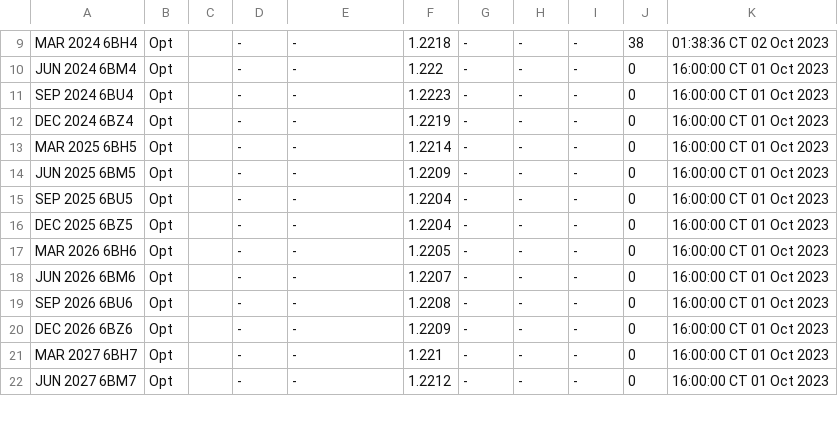
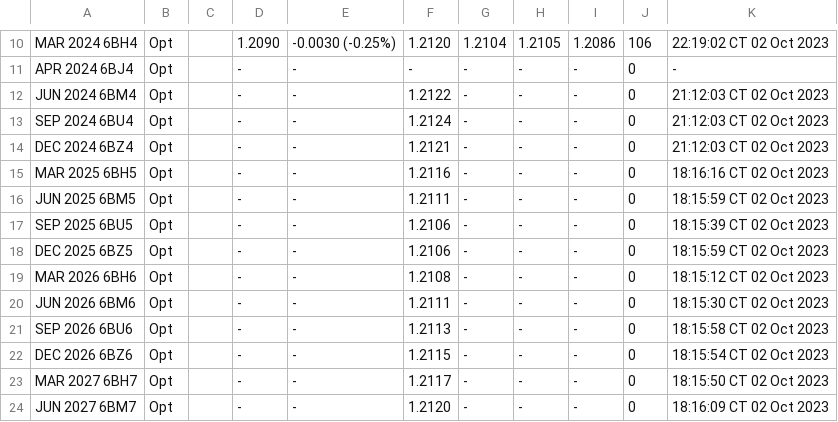
Before and after one commit to GBF-LTD/cmegroup, a CSV file: britishpound.csv, drawn as a sheet; only a part is shown, gaps mark what is left out; addresses are those after the commit; the diff covers the shown part only; the diff names each change by its address in the sheet, - before the commit and + after, or states it on an @@ line.

```diff
--- a/britishpound.csv
+++ b/britishpound.csv
-D10: -
+D10: 1.2090
-E10: -
+E10: -0.0030 (-0.25%)
-F10: 1.2218
+F10: 1.2120
-G10: -
+G10: 1.2104
-H10: -
+H10: 1.2105
-I10: -
+I10: 1.2086
-J10: 38
+J10: 106
-K10: 01:38:36 CT 02 Oct 2023
+K10: 22:19:02 CT 02 Oct 2023
+row 11: APR 2024 6BJ4 | Opt |  | - | - | - | - | - | - | 0 | -
-F12: 1.222
+F12: 1.2122
-K12:K14: 16:00:00 CT 01 Oct 2023
+K12:K14: 21:12:03 CT 02 Oct 2023
-F13: 1.2223
+F13: 1.2124
-F14: 1.2219
+F14: 1.2121
-F15: 1.2214
+F15: 1.2116
-K15: 16:00:00 CT 01 Oct 2023
+K15: 18:16:16 CT 02 Oct 2023
-F16: 1.2209
+F16: 1.2111
-K16: 16:00:00 CT 01 Oct 2023
+K16: 18:15:59 CT 02 Oct 2023
-F17:F18: 1.2204
+F17:F18: 1.2106
-K17: 16:00:00 CT 01 Oct 2023
+K17: 18:15:39 CT 02 Oct 2023
-K18: 16:00:00 CT 01 Oct 2023
+K18: 18:15:59 CT 02 Oct 2023
-F19: 1.2205
+F19: 1.2108
-K19: 16:00:00 CT 01 Oct 2023
+K19: 18:15:12 CT 02 Oct 2023
-F20: 1.2207
+F20: 1.2111
-K20: 16:00:00 CT 01 Oct 2023
+K20: 18:15:30 CT 02 Oct 2023
-F21: 1.2208
+F21: 1.2113
-K21: 16:00:00 CT 01 Oct 2023
+K21: 18:15:58 CT 02 Oct 2023
-F22: 1.2209
+F22: 1.2115
-K22: 16:00:00 CT 01 Oct 2023
+K22: 18:15:54 CT 02 Oct 2023
-F23: 1.221
+F23: 1.2117
-K23: 16:00:00 CT 01 Oct 2023
+K23: 18:15:50 CT 02 Oct 2023
-F24: 1.2212
+F24: 1.2120
-K24: 16:00:00 CT 01 Oct 2023
+K24: 18:16:09 CT 02 Oct 2023
```
Also changed, not shown: 1 added row and 37 edited cells elsewhere in this file.
